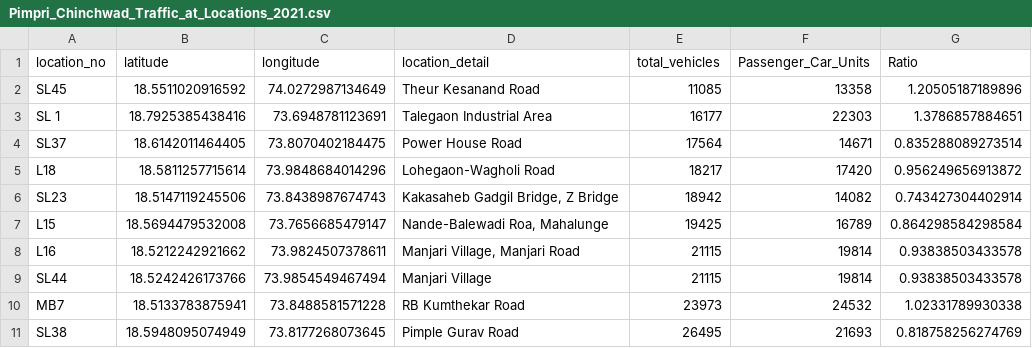
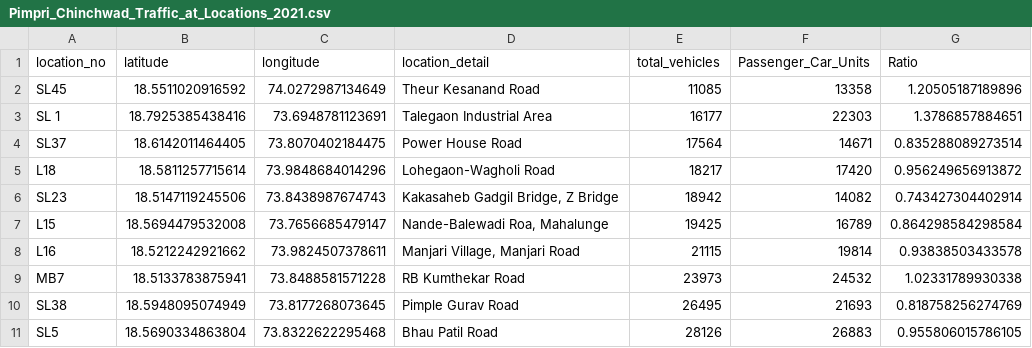
Before and after one commit to micahchoo/DataViz-for-Indian-Cities, a CSV file: sources/CMP/Pimpri_Chinchwad_Traffic_at_Locations_2021.csv, drawn as a sheet; only a part is shown; the shorter side is filled out with more unchanged rows; the diff names each change by its address in the sheet, - before the commit and + after, or states it on an @@ line.

```diff
--- a/sources/CMP/Pimpri_Chinchwad_Traffic_at_Locations_2021.csv
+++ b/sources/CMP/Pimpri_Chinchwad_Traffic_at_Locations_2021.csv
-row 9: SL44 | 18.5242426173766 | 73.9854549467494 | Manjari Village | 21115 | 19814 | 0.93838503433578
```
Also changed, not shown: 10 other files.
